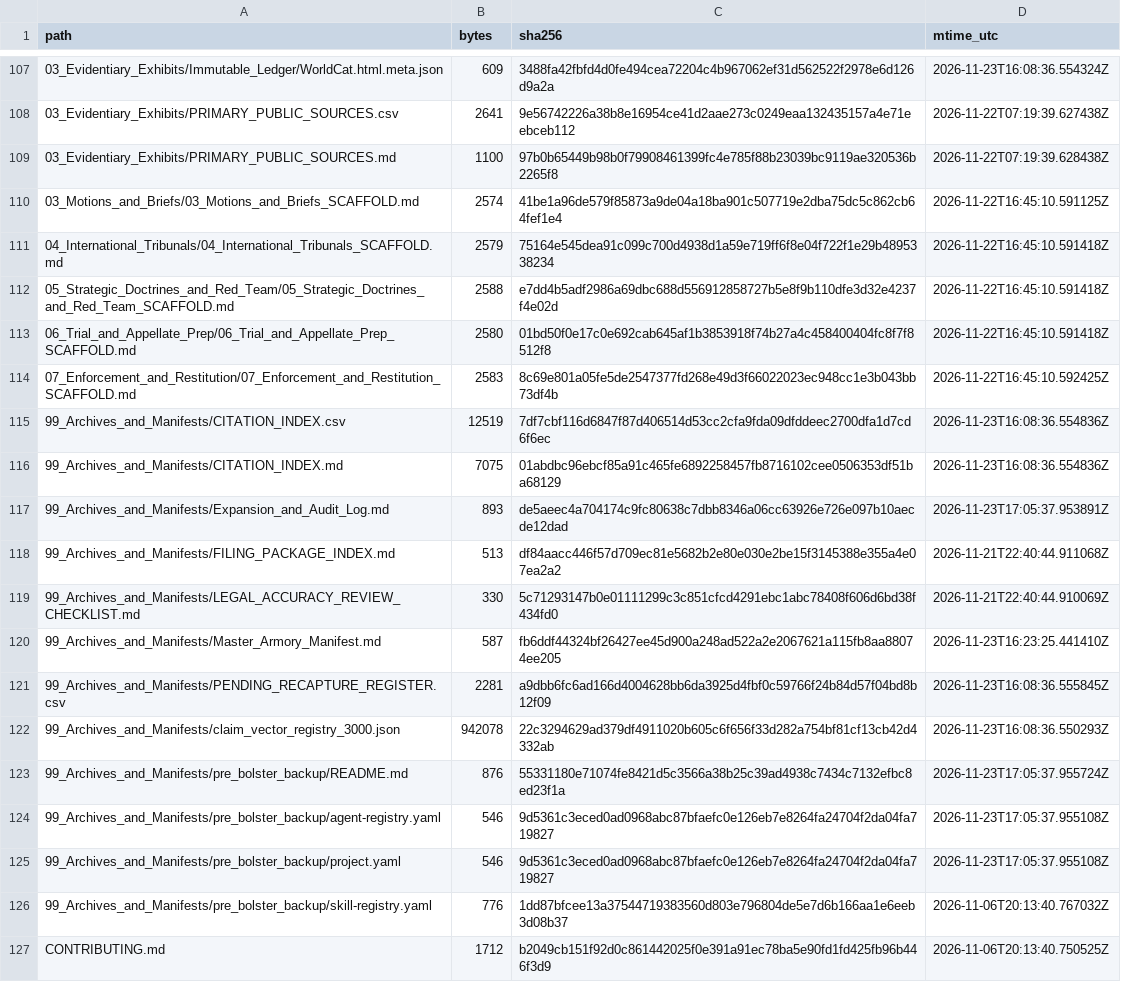
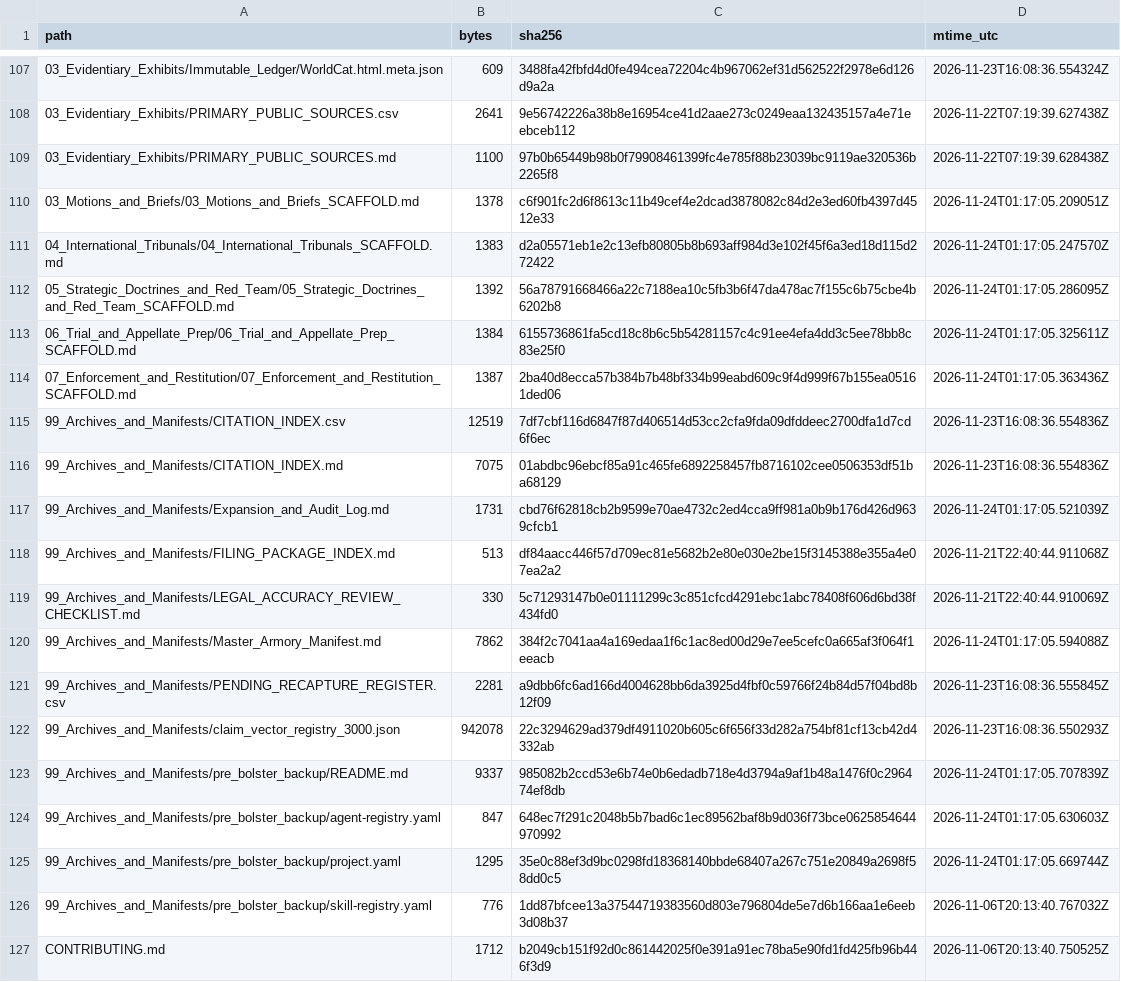
Before and after one commit to GlobalRestitutionAlliance/turtle-island-us-ak-native-village-of-aleknagik-master-litigation, a CSV file: 99_Archives_and_Manifests/MANIFEST_SHA256.csv, drawn as a sheet; only a part is shown, gaps mark what is left out; the diff covers the shown part only.

Commit message:
REVERTED DUE TO UNPROMPTED MASS J3WFICATED DATA CORRUPTION BY COMPROMISED BIASED LLM/ARTIFICIAL INTELLIGENCE MODELS

```diff
--- a/99_Archives_and_Manifests/MANIFEST_SHA256.csv
+++ b/99_Archives_and_Manifests/MANIFEST_SHA256.csv
@@ -109,18 +109,18 @@ path,bytes,sha256,mtime_utc
 03_Evidentiary_Exhibits/PRIMARY_PUBLIC_SOURCES.md,1100,97b0b65449b98b0f79908461399fc4e785f88b23039bc9119ae320536b2265f8,2026-11-22T07:19:39.628438Z
-03_Motions_and_Briefs/03_Motions_and_Briefs_SCAFFOLD.md,2574,41be1a96de579f85873a9de04a18ba901c507719e2dba75dc5c862cb64fef1e4,2026-11-22T16:45:10.591125Z
-04_International_Tribunals/04_International_Tribunals_SCAFFOLD.md,2579,75164e545dea91c099c700d4938d1a59e719ff6f8e04f722f1e29b4895338234,2026-11-22T16:45:10.591418Z
-05_Strategic_Doctrines_and_Red_Team/05_Strategic_Doctrines_and_Red_Team_SCAFFOLD.md,2588,e7dd4b5adf2986a69dbc688d556912858727b5e8f9b110dfe3d32e4237f4e02d,2026-11-22T16:45:10.591418Z
-06_Trial_and_Appellate_Prep/06_Trial_and_Appellate_Prep_SCAFFOLD.md,2580,01bd50f0e17c0e692cab645af1b3853918f74b27a4c458400404fc8f7f8512f8,2026-11-22T16:45:10.591418Z
-07_Enforcement_and_Restitution/07_Enforcement_and_Restitution_SCAFFOLD.md,2583,8c69e801a05fe5de2547377fd268e49d3f66022023ec948cc1e3b043bb73df4b,2026-11-22T16:45:10.592425Z
+03_Motions_and_Briefs/03_Motions_and_Briefs_SCAFFOLD.md,1378,c6f901fc2d6f8613c11b49cef4e2dcad3878082c84d2e3ed60fb4397d4512e33,2026-11-24T01:17:05.209051Z
+04_International_Tribunals/04_International_Tribunals_SCAFFOLD.md,1383,d2a05571eb1e2c13efb80805b8b693aff984d3e102f45f6a3ed18d115d272422,2026-11-24T01:17:05.247570Z
+05_Strategic_Doctrines_and_Red_Team/05_Strategic_Doctrines_and_Red_Team_SCAFFOLD.md,1392,56a78791668466a22c7188ea10c5fb3b6f47da478ac7f155c6b75cbe4b6202b8,2026-11-24T01:17:05.286095Z
+06_Trial_and_Appellate_Prep/06_Trial_and_Appellate_Prep_SCAFFOLD.md,1384,6155736861fa5cd18c8b6c5b54281157c4c91ee4efa4dd3c5ee78bb8c83e25f0,2026-11-24T01:17:05.325611Z
+07_Enforcement_and_Restitution/07_Enforcement_and_Restitution_SCAFFOLD.md,1387,2ba40d8ecca57b384b7b48bf334b99eabd609c9f4d999f67b155ea05161ded06,2026-11-24T01:17:05.363436Z
 99_Archives_and_Manifests/CITATION_INDEX.csv,12519,7df7cbf116d6847f87d406514d53cc2cfa9fda09dfddeec2700dfa1d7cd6f6ec,2026-11-23T16:08:36.554836Z
 99_Archives_and_Manifests/CITATION_INDEX.md,7075,01abdbc96ebcf85a91c465fe6892258457fb8716102cee0506353df51ba68129,2026-11-23T16:08:36.554836Z
-99_Archives_and_Manifests/Expansion_and_Audit_Log.md,893,de5aeec4a704174c9fc80638c7dbb8346a06cc63926e726e097b10aecde12dad,2026-11-23T17:05:37.953891Z
+99_Archives_and_Manifests/Expansion_and_Audit_Log.md,1731,cbd76f62818cb2b9599e70ae4732c2ed4cca9ff981a0b9b176d426d9639cfcb1,2026-11-24T01:17:05.521039Z
 99_Archives_and_Manifests/FILING_PACKAGE_INDEX.md,513,df84aacc446f57d709ec81e5682b2e80e030e2be15f3145388e355a4e07ea2a2,2026-11-21T22:40:44.911068Z
 99_Archives_and_Manifests/LEGAL_ACCURACY_REVIEW_CHECKLIST.md,330,5c71293147b0e01111299c3c851cfcd4291ebc1abc78408f606d6bd38f434fd0,2026-11-21T22:40:44.910069Z
-99_Archives_and_Manifests/Master_Armory_Manifest.md,587,fb6ddf44324bf26427ee45d900a248ad522a2e2067621a115fb8aa88074ee205,2026-11-23T16:23:25.441410Z
+99_Archives_and_Manifests/Master_Armory_Manifest.md,7862,384f2c7041aa4a169edaa1f6c1ac8ed00d29e7ee5cefc0a665af3f064f1eeacb,2026-11-24T01:17:05.594088Z
 99_Archives_and_Manifests/PENDING_RECAPTURE_REGISTER.csv,2281,a9dbb6fc6ad166d4004628bb6da3925d4fbf0c59766f24b84d57f04bd8b12f09,2026-11-23T16:08:36.555845Z
 99_Archives_and_Manifests/claim_vector_registry_3000.json,942078,22c3294629ad379df4911020b605c6f656f33d282a754bf81cf13cb42d4332ab,2026-11-23T16:08:36.550293Z
-99_Archives_and_Manifests/pre_bolster_backup/README.md,876,55331180e71074fe8421d5c3566a38b25c39ad4938c7434c7132efbc8ed23f1a,2026-11-23T17:05:37.955724Z
-99_Archives_and_Manifests/pre_bolster_backup/agent-registry.yaml,546,9d5361c3eced0ad0968abc87bfaefc0e126eb7e8264fa24704f2da04fa719827,2026-11-23T17:05:37.955108Z
-99_Archives_and_Manifests/pre_bolster_backup/project.yaml,546,9d5361c3eced0ad0968abc87bfaefc0e126eb7e8264fa24704f2da04fa719827,2026-11-23T17:05:37.955108Z
+99_Archives_and_Manifests/pre_bolster_backup/README.md,9337,985082b2ccd53e6b74e0b6edadb718e4d3794a9af1b48a1476f0c296474ef8db,2026-11-24T01:17:05.707839Z
+99_Archives_and_Manifests/pre_bolster_backup/agent-registry.yaml,847,648ec7f291c2048b5b7bad6c1ec89562baf8b9d036f73bce0625854644970992,2026-11-24T01:17:05.630603Z
+99_Archives_and_Manifests/pre_bolster_backup/project.yaml,1295,35e0c88ef3d9bc0298fd18368140bbde68407a267c751e20849a2698f58dd0c5,2026-11-24T01:17:05.669744Z
 99_Archives_and_Manifests/pre_bolster_backup/skill-registry.yaml,776,1dd87bfcee13a37544719383560d803e796804de5e7d6b166aa1e6eeb3d08b37,2026-11-06T20:13:40.767032Z
```
Also changed, not shown: 86 edited cells elsewhere in this file, 39 other files.
